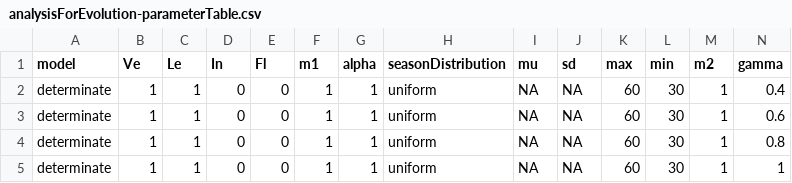
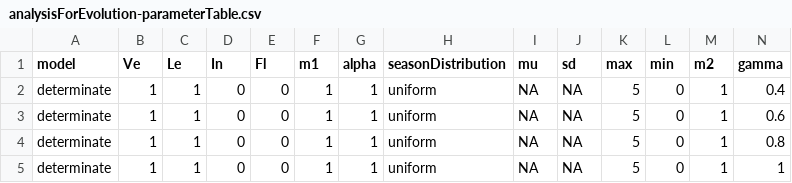
Before and after one commit to gregor-fausto/optimalControlProject, a CSV file: model-scripts/analysisForEvolution-parameterTable.csv, drawn as a sheet.

```diff
--- a/model-scripts/analysisForEvolution-parameterTable.csv
+++ b/model-scripts/analysisForEvolution-parameterTable.csv
@@ -1,5 +1,5 @@
 "model","Ve","Le","In","Fl","m1","alpha","seasonDistribution","mu","sd","max","min","m2","gamma"
-"determinate",1,1,0,0,1,1,"uniform",NA,NA,60,30,1,0.4
-"determinate",1,1,0,0,1,1,"uniform",NA,NA,60,30,1,0.6
-"determinate",1,1,0,0,1,1,"uniform",NA,NA,60,30,1,0.8
-"determinate",1,1,0,0,1,1,"uniform",NA,NA,60,30,1,1
+"determinate",1,1,0,0,1,1,"uniform",NA,NA,5,0,1,0.4
+"determinate",1,1,0,0,1,1,"uniform",NA,NA,5,0,1,0.6
+"determinate",1,1,0,0,1,1,"uniform",NA,NA,5,0,1,0.8
+"determinate",1,1,0,0,1,1,"uniform",NA,NA,5,0,1,1
```
Also changed, not shown: 4 other files.
